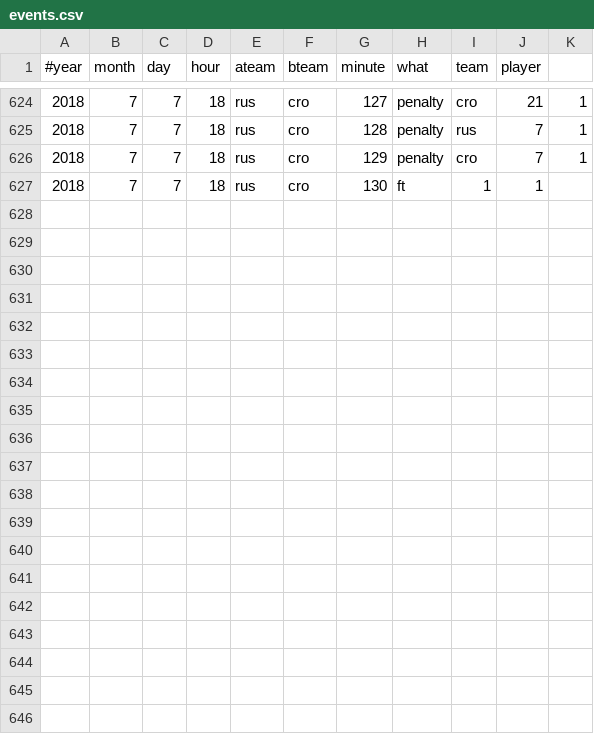
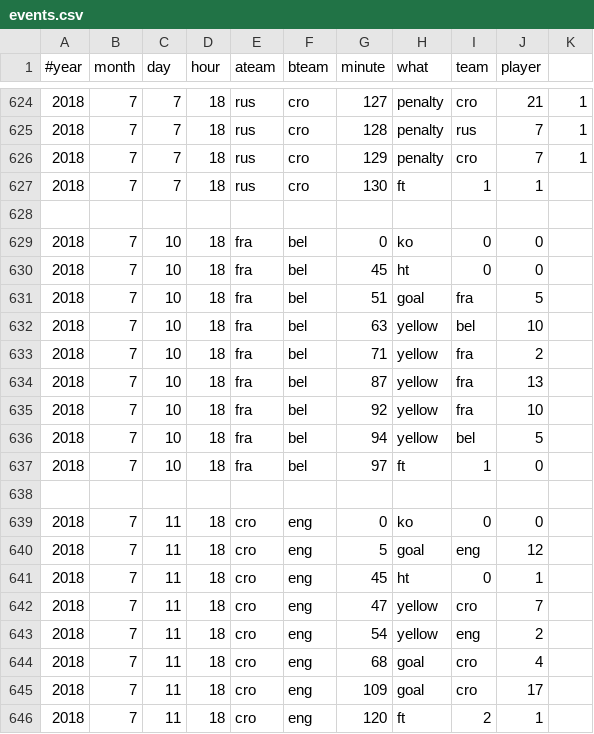
Before and after one commit to openbermuda/karmapi, a CSV file: karmapi/wc/events.csv, drawn as a sheet; only a part is shown, gaps mark what is left out; the diff names each change by its address in the sheet, - before the commit and + after, or states it on an @@ line.

Commit message:
football is going home via france or croatia

```diff
--- a/karmapi/wc/events.csv
+++ b/karmapi/wc/events.csv
+row 628: (empty)
+row 629: 2018 | 7 | 10 | 18 | fra | bel | 0 | ko | 0 | 0
+row 630: 2018 | 7 | 10 | 18 | fra | bel | 45 | ht | 0 | 0
+row 631: 2018 | 7 | 10 | 18 | fra | bel | 51 | goal | fra | 5
+row 632: 2018 | 7 | 10 | 18 | fra | bel | 63 | yellow | bel | 10
+row 633: 2018 | 7 | 10 | 18 | fra | bel | 71 | yellow | fra | 2
+row 634: 2018 | 7 | 10 | 18 | fra | bel | 87 | yellow | fra | 13
+row 635: 2018 | 7 | 10 | 18 | fra | bel | 92 | yellow | fra | 10
+row 636: 2018 | 7 | 10 | 18 | fra | bel | 94 | yellow | bel | 5
+row 637: 2018 | 7 | 10 | 18 | fra | bel | 97 | ft | 1 | 0
+row 638: (empty)
+row 639: 2018 | 7 | 11 | 18 | cro | eng | 0 | ko | 0 | 0
+row 640: 2018 | 7 | 11 | 18 | cro | eng | 5 | goal | eng | 12
+row 641: 2018 | 7 | 11 | 18 | cro | eng | 45 | ht | 0 | 1
+row 642: 2018 | 7 | 11 | 18 | cro | eng | 47 | yellow | cro | 7
+row 643: 2018 | 7 | 11 | 18 | cro | eng | 54 | yellow | eng | 2
+row 644: 2018 | 7 | 11 | 18 | cro | eng | 68 | goal | cro | 4
+row 645: 2018 | 7 | 11 | 18 | cro | eng | 109 | goal | cro | 17
+row 646: 2018 | 7 | 11 | 18 | cro | eng | 120 | ft | 2 | 1
```
